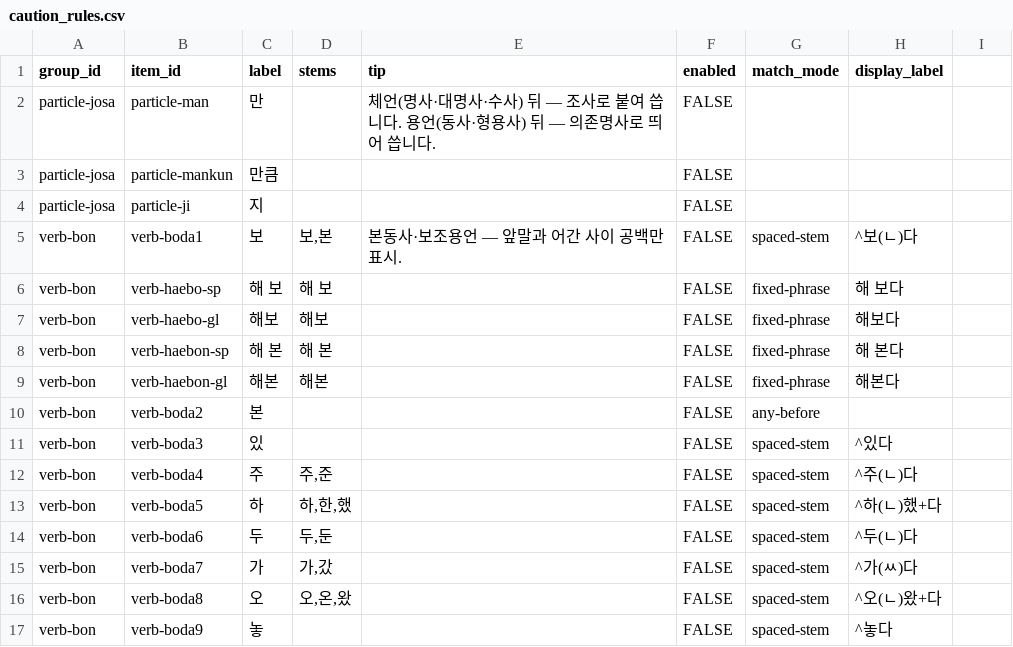
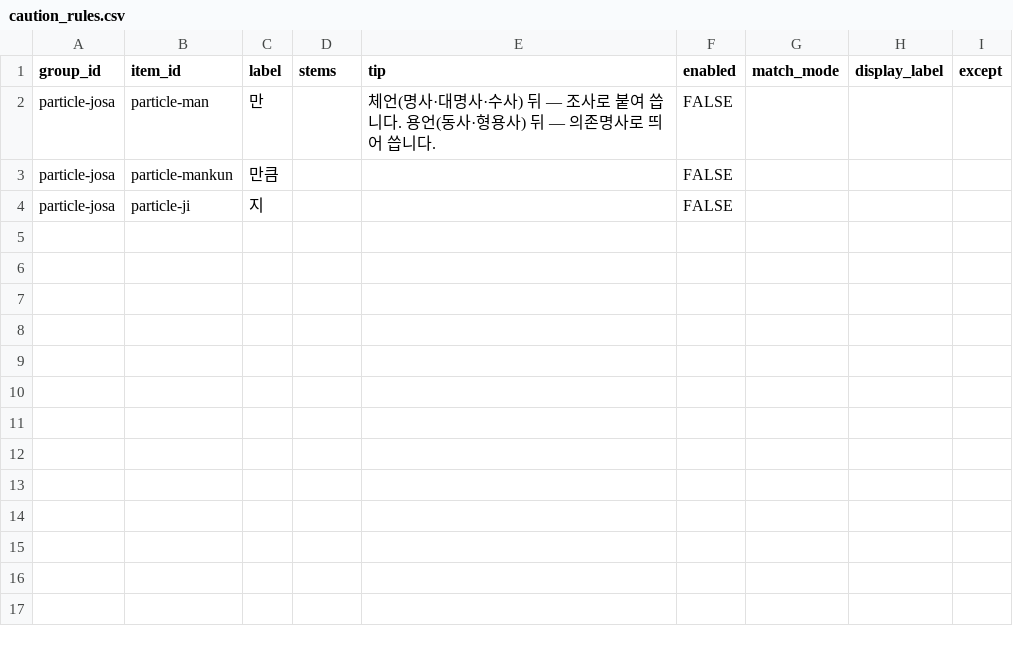
Before and after one commit to indiya-momo/REDPEN, a CSV file: templates/caution_rules.csv, drawn as a sheet.

```diff
--- a/templates/caution_rules.csv
+++ b/templates/caution_rules.csv
@@ -1,2 +1,2 @@
-group_id,item_id,label,stems,tip,enabled,match_mode,display_label
+group_id,item_id,label,stems,tip,enabled,match_mode,display_label,except
 particle-josa,particle-man,만,,"체언(명사·대명사·수사) 뒤 — 조사로 붙여 씁니다. 용언(동사·형용사) 뒤 — 의존명사로 띄어 씁니다.",FALSE,,
@@ -4,14 +4 @@ particle-josa,particle-mankun,만큼,,,FALSE,,
 particle-josa,particle-ji,지,,,FALSE,,
-verb-bon,verb-boda1,보,"보,본",본동사·보조용언 — 앞말과 어간 사이 공백만 표시.,FALSE,spaced-stem,^보(ㄴ)다
-verb-bon,verb-haebo-sp,해 보,해 보,,FALSE,fixed-phrase,해 보다
-verb-bon,verb-haebo-gl,해보,해보,,FALSE,fixed-phrase,해보다
-verb-bon,verb-haebon-sp,해 본,해 본,,FALSE,fixed-phrase,해 본다
-verb-bon,verb-haebon-gl,해본,해본,,FALSE,fixed-phrase,해본다
-verb-bon,verb-boda2,본,,,FALSE,any-before,
-verb-bon,verb-boda3,있,,,FALSE,spaced-stem,^있다
-verb-bon,verb-boda4,주,"주,준",,FALSE,spaced-stem,^주(ㄴ)다
-verb-bon,verb-boda5,하,"하,한,했",,FALSE,spaced-stem,^하(ㄴ)했+다
-verb-bon,verb-boda6,두,"두,둔",,FALSE,spaced-stem,^두(ㄴ)다
-verb-bon,verb-boda7,가,"가,갔",,FALSE,spaced-stem,^가(ㅆ)다
-verb-bon,verb-boda8,오,"오,온,왔",,FALSE,spaced-stem,^오(ㄴ)왔+다
-verb-bon,verb-boda9,놓,,,FALSE,spaced-stem,^놓다
```
Also changed, not shown: 28 other files.
